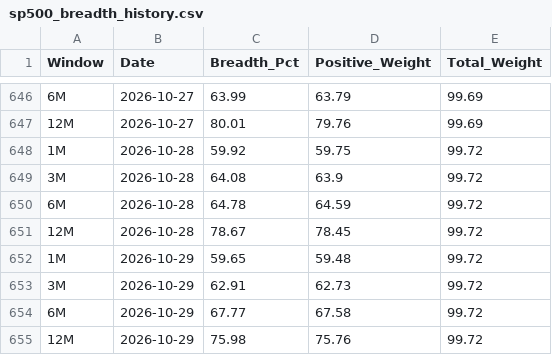
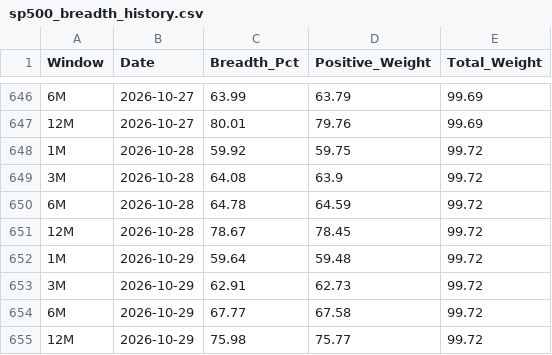
Before and after one commit to vpansare1/SPY-mkt-breadth, a CSV file: sp500_breadth_history.csv, drawn as a sheet; only a part is shown, gaps mark what is left out.

```diff
--- a/sp500_breadth_history.csv
+++ b/sp500_breadth_history.csv
@@ -651,5 +651,5 @@ Window,Date,Breadth_Pct,Positive_Weight,Total_Weight
 12M,2026-10-28,78.67,78.45,99.72
-1M,2026-10-29,59.65,59.48,99.72
+1M,2026-10-29,59.64,59.48,99.72
 3M,2026-10-29,62.91,62.73,99.72
 6M,2026-10-29,67.77,67.58,99.72
-12M,2026-10-29,75.98,75.76,99.72
+12M,2026-10-29,75.98,75.77,99.72
```
Also changed, not shown: 1 other file.
